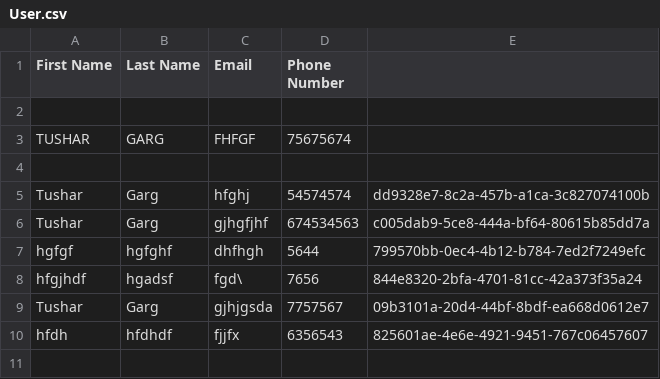
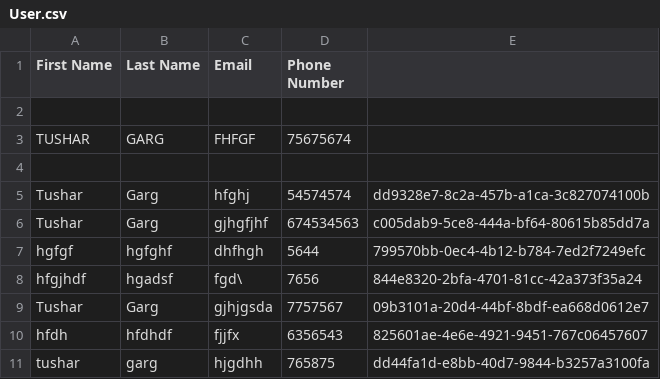
Before and after one commit to tushargarg1705/Python_Assignments, a CSV file: User.csv, drawn as a sheet; the diff names each change by its address in the sheet, - before the commit and + after, or states it on an @@ line.

```diff
--- a/User.csv
+++ b/User.csv
+row 11: tushar | garg | hjgdhh | 765875 | dd44fa1d-e8bb-40d7-9844-b3257a3100fa
```
Also changed, not shown: 3 other files.
